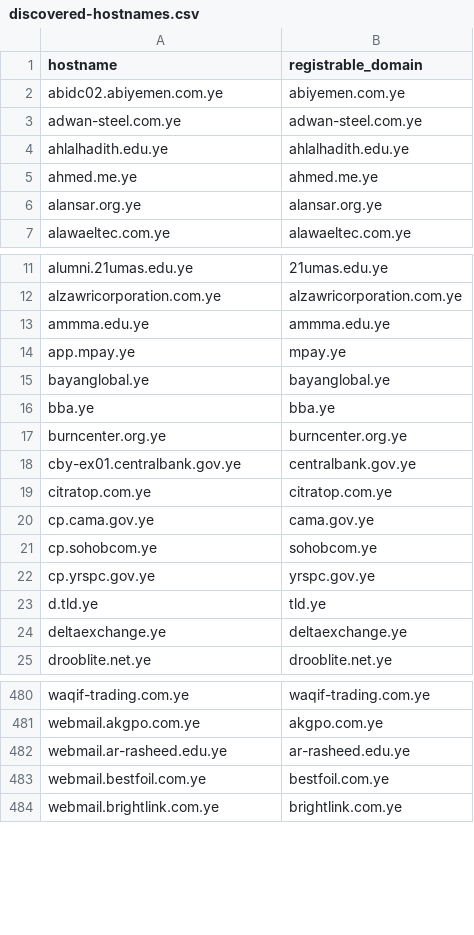
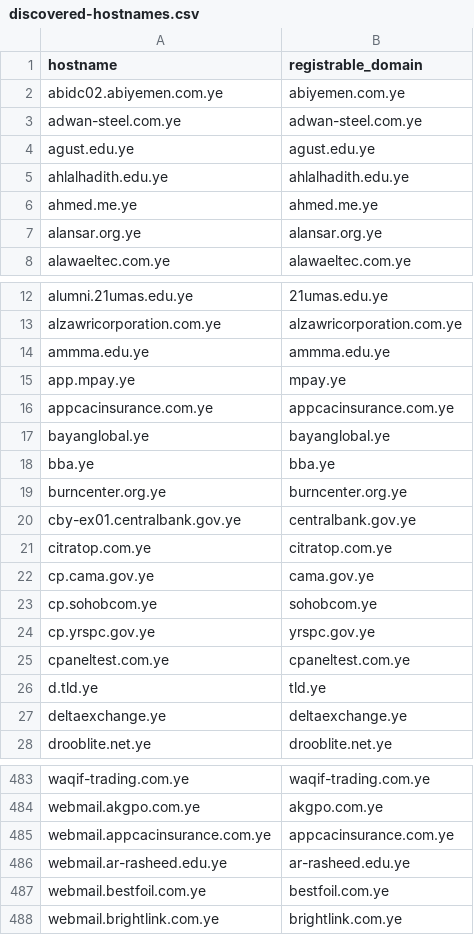
Before and after one commit to FreeTheDotYE/ye-domains, a CSV file: monitoring/discovered-hostnames.csv, drawn as a sheet; only a part is shown, gaps mark what is left out; the diff names each change by its address in the sheet, - before the commit and + after, or states it on an @@ line.

Commit message:
chore: update DNS monitoring data

```diff
--- a/monitoring/discovered-hostnames.csv
+++ b/monitoring/discovered-hostnames.csv
+row 4: agust.edu.ye | agust.edu.ye
+row 16: appcacinsurance.com.ye | appcacinsurance.com.ye
+row 25: cpaneltest.com.ye | cpaneltest.com.ye
+row 485: webmail.appcacinsurance.com.ye | appcacinsurance.com.ye
```
Also changed, not shown: 5 other files.
